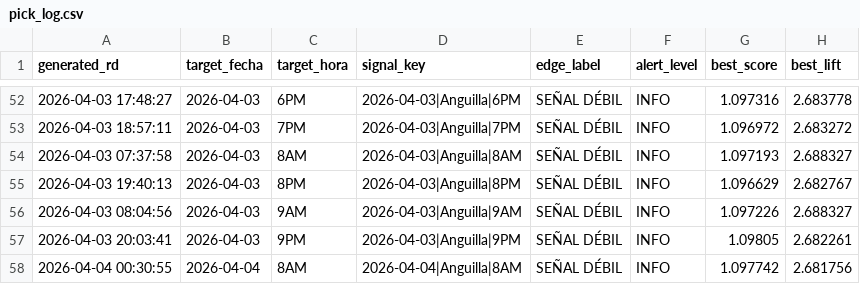
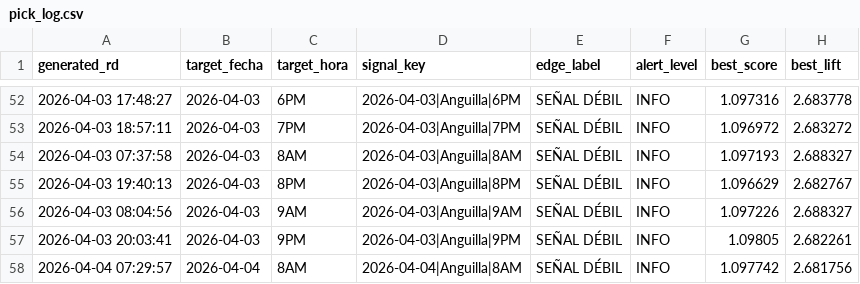
Before and after one commit to carbosota1/ANGUILA-HR, a CSV file: data/pick_log.csv, drawn as a sheet; only a part is shown, gaps mark what is left out; the diff names each change by its address in the sheet, - before the commit and + after, or states it on an @@ line.

```diff
--- a/data/pick_log.csv
+++ b/data/pick_log.csv
-A58 (generated_rd): 2026-04-04 00:30:55
+A58 (generated_rd): 2026-04-04 07:29:57
```
Also changed, not shown: 3 other files.
